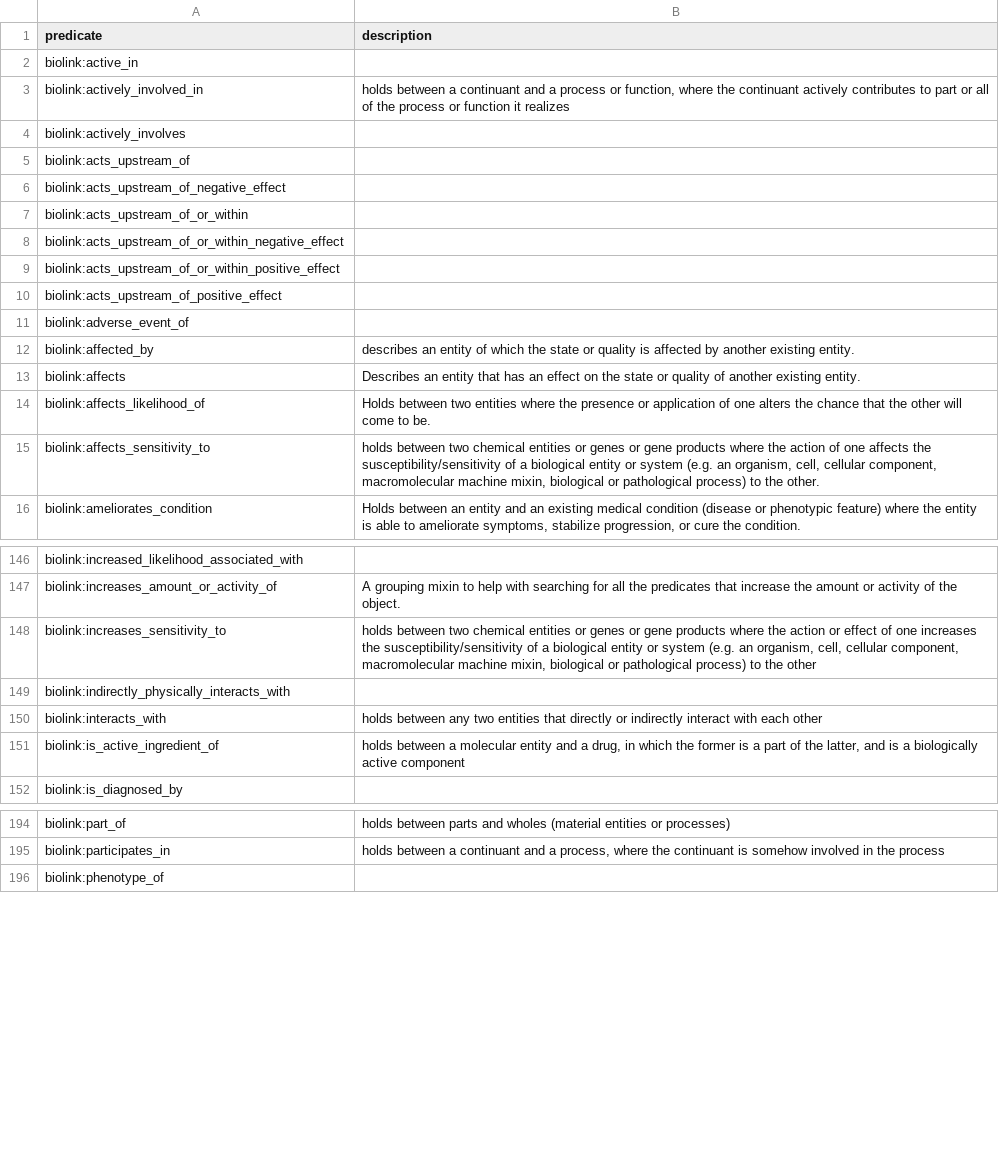
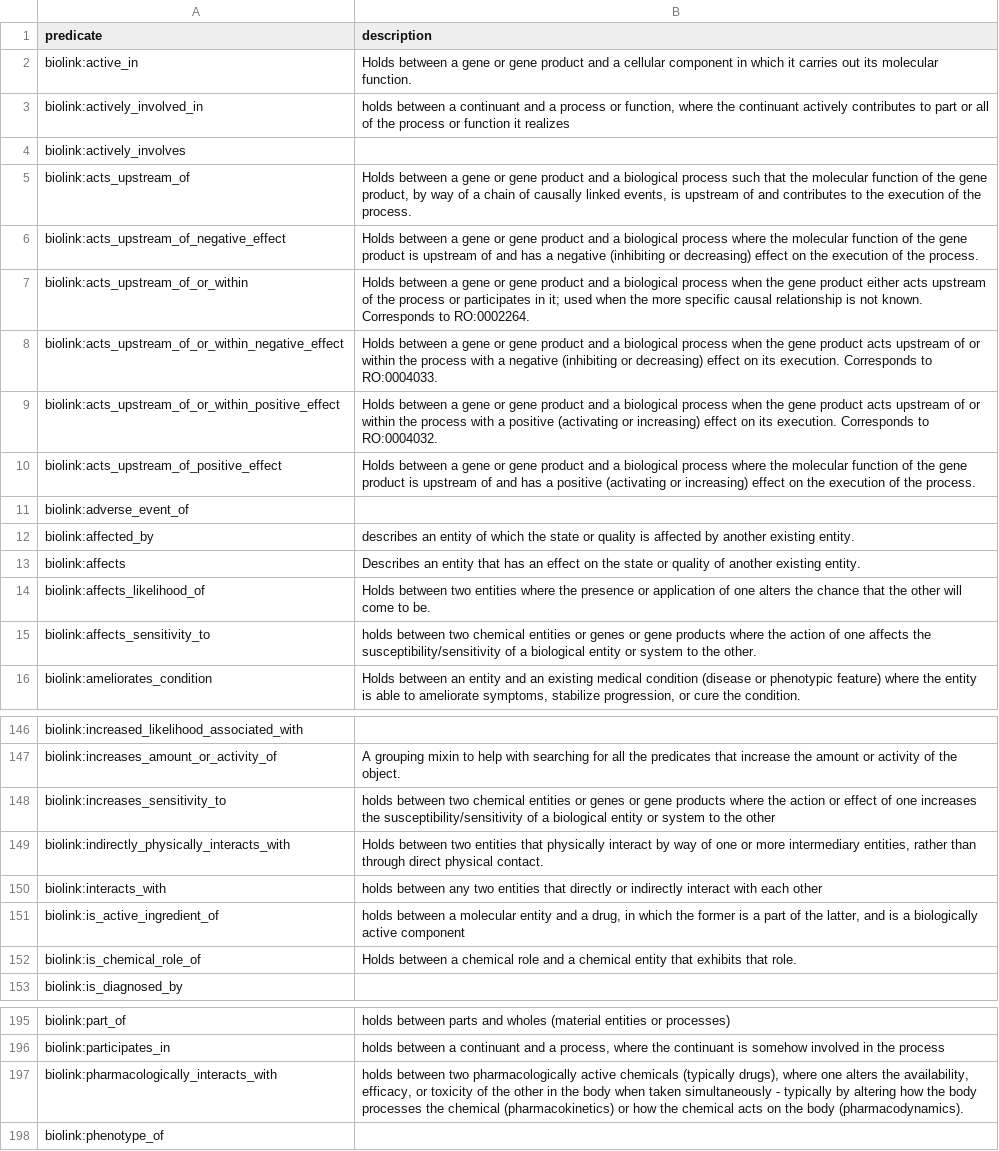
Before and after one commit to Translator-CATRAX/LLM_PMID_Checker, a TSV file: data/biolink_data/biolink_predicates.tsv, drawn as a sheet; only a part is shown, gaps mark what is left out; the diff covers the shown part only.

```diff
--- a/data/biolink_data/biolink_predicates.tsv
+++ b/data/biolink_data/biolink_predicates.tsv
@@ -1,11 +1,11 @@
 predicate	description
-biolink:active_in	
+biolink:active_in	Holds between a gene or gene product and a cellular component in which it carries out its molecular function.
 biolink:actively_involved_in	holds between a continuant and a process or function, where the continuant actively contributes to part or all of the process or function it realizes
 biolink:actively_involves	
-biolink:acts_upstream_of	
-biolink:acts_upstream_of_negative_effect	
-biolink:acts_upstream_of_or_within	
-biolink:acts_upstream_of_or_within_negative_effect	
-biolink:acts_upstream_of_or_within_positive_effect	
-biolink:acts_upstream_of_positive_effect	
+biolink:acts_upstream_of	Holds between a gene or gene product and a biological process such that the molecular function of the gene product, by way of a chain of causally linked events, is upstream of and contributes to the execution of the process.
+biolink:acts_upstream_of_negative_effect	Holds between a gene or gene product and a biological process where the molecular function of the gene product is upstream of and has a negative (inhibiting or decreasing) effect on the execution of the process.
+biolink:acts_upstream_of_or_within	Holds between a gene or gene product and a biological process when the gene product either acts upstream of the process or participates in it; used when the more specific causal relationship is not known. Corresponds to RO:0002264.
+biolink:acts_upstream_of_or_within_negative_effect	Holds between a gene or gene product and a biological process when the gene product acts upstream of or within the process with a negative (inhibiting or decreasing) effect on its execution. Corresponds to RO:0004033.
+biolink:acts_upstream_of_or_within_positive_effect	Holds between a gene or gene product and a biological process when the gene product acts upstream of or within the process with a positive (activating or increasing) effect on its execution. Corresponds to RO:0004032.
+biolink:acts_upstream_of_positive_effect	Holds between a gene or gene product and a biological process where the molecular function of the gene product is upstream of and has a positive (activating or increasing) effect on the execution of the process.
 biolink:adverse_event_of	
@@ -14,3 +14,3 @@ biolink:affects	Describes an entity that has an effect on the state or quality o
 biolink:affects_likelihood_of	Holds between two entities where the presence or application of one alters the chance that the other will come to be.
-biolink:affects_sensitivity_to	holds between two chemical entities or genes or gene products where the action of one affects the susceptibility/sensitivity of a biological entity or system (e.g. an organism, cell, cellular component, macromolecular machine mixin, biological or pathological process) to the other.
+biolink:affects_sensitivity_to	holds between two chemical entities or genes or gene products where the action of one affects the susceptibility/sensitivity of a biological entity or system to the other.
 biolink:ameliorates_condition	Holds between an entity and an existing medical condition (disease or phenotypic feature) where the entity is able to ameliorate symptoms, stabilize progression, or cure the condition.
@@ -147,6 +147,7 @@ biolink:increased_likelihood_associated_with
 biolink:increases_amount_or_activity_of	A grouping mixin to help with searching for all the predicates that increase the amount or activity of the object.
-biolink:increases_sensitivity_to	holds between two chemical entities or genes or gene products where the action or effect of one increases the susceptibility/sensitivity of a biological entity or system (e.g. an organism, cell, cellular component, macromolecular machine mixin, biological or pathological process) to the other
-biolink:indirectly_physically_interacts_with	
+biolink:increases_sensitivity_to	holds between two chemical entities or genes or gene products where the action or effect of one increases the susceptibility/sensitivity of a biological entity or system to the other
+biolink:indirectly_physically_interacts_with	Holds between two entities that physically interact by way of one or more intermediary entities, rather than through direct physical contact.
 biolink:interacts_with	holds between any two entities that directly or indirectly interact with each other
 biolink:is_active_ingredient_of	holds between a molecular entity and a drug, in which the former is a part of the latter, and is a biologically active component
+biolink:is_chemical_role_of	Holds between a chemical role and a chemical entity that exhibits that role.
 biolink:is_diagnosed_by	
@@ -195,2 +196,3 @@ biolink:part_of	holds between parts and wholes (material entities or processes)
 biolink:participates_in	holds between a continuant and a process, where the continuant is somehow involved in the process
+biolink:pharmacologically_interacts_with	holds between two pharmacologically active chemicals (typically drugs), where one alters the availability, efficacy, or toxicity of the other in the body when taken simultaneously - typically by altering how the body processes the chemical (pharmacokinetics) or how the chemical acts on the body (pharmacodynamics).
 biolink:phenotype_of	
```
Also changed, not shown: 13 edited cells elsewhere in this file, 8 other files.
